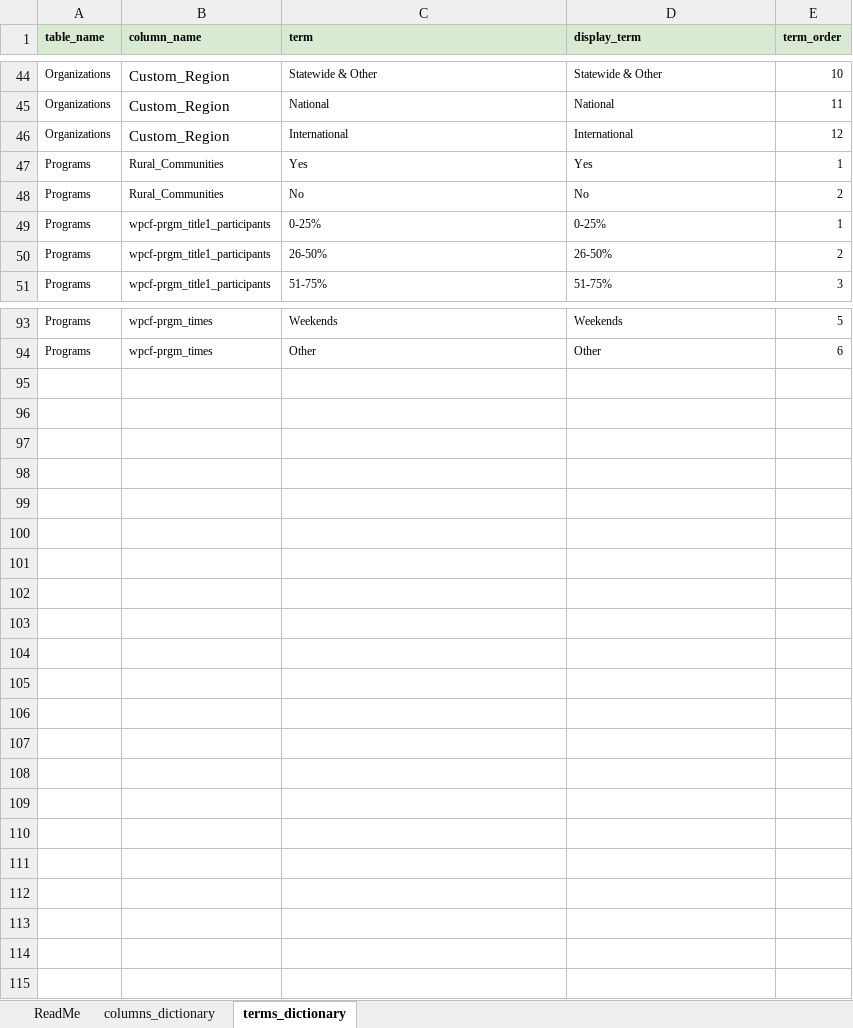
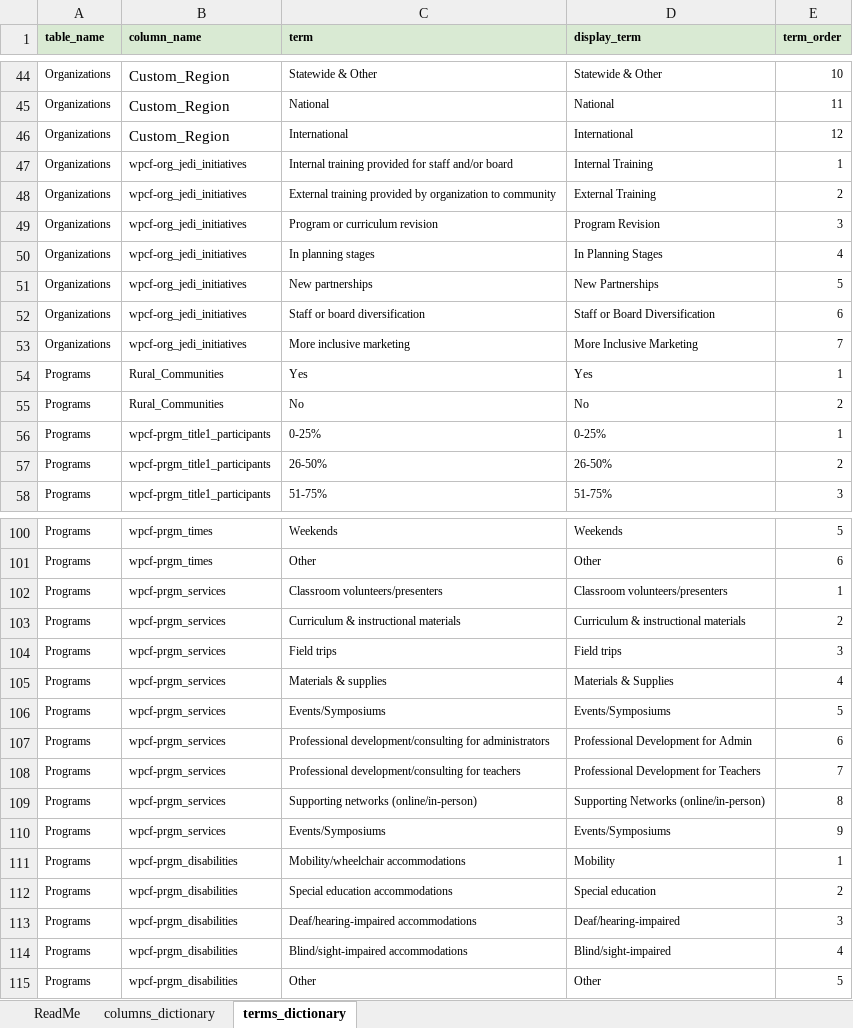
Before and after one commit to GenThrive/Virginia, an Excel workbook: data/data_dictionary_current.xlsx, sheet terms_dictionary, drawn as a sheet; only a part is shown, gaps mark what is left out; values as stored, in another font and other column widths than the file's, no borders; the diff covers the shown part only; the diff names each change by its address in the sheet, - before the commit and + after, or states it on an @@ line.

```diff
--- a/data/data_dictionary_current.xlsx (sheet terms_dictionary)
+++ b/data/data_dictionary_current.xlsx (sheet terms_dictionary)
+row 47: Organizations | wpcf-org_jedi_initiatives | Internal training provided for staff and/or board | Internal Training | 1
+row 48: Organizations | wpcf-org_jedi_initiatives | External training provided by organization to community | External Training | 2
+row 49: Organizations | wpcf-org_jedi_initiatives | Program or curriculum revision | Program Revision | 3
+row 50: Organizations | wpcf-org_jedi_initiatives | In planning stages | In Planning Stages | 4
+row 51: Organizations | wpcf-org_jedi_initiatives | New partnerships | New Partnerships | 5
+row 52: Organizations | wpcf-org_jedi_initiatives | Staff or board diversification | Staff or Board Diversification | 6
+row 53: Organizations | wpcf-org_jedi_initiatives | More inclusive marketing | More Inclusive Marketing | 7
+row 102: Programs | wpcf-prgm_services | Classroom volunteers/presenters | Classroom volunteers/presenters | 1
+row 103: Programs | wpcf-prgm_services | Curriculum & instructional materials | Curriculum & instructional materials | 2
+row 104: Programs | wpcf-prgm_services | Field trips | Field trips | 3
+row 105: Programs | wpcf-prgm_services | Materials & supplies | Materials & Supplies | 4
+row 106: Programs | wpcf-prgm_services | Events/Symposiums | Events/Symposiums | 5
+row 107: Programs | wpcf-prgm_services | Professional development/consulting for administrators | Professional Development for Admin | 6
+row 108: Programs | wpcf-prgm_services | Professional development/consulting for teachers | Professional Development for Teachers | 7
+row 109: Programs | wpcf-prgm_services | Supporting networks (online/in-person) | Supporting Networks (online/in-person) | 8
+row 110: Programs | wpcf-prgm_services | Events/Symposiums | Events/Symposiums | 9
+row 111: Programs | wpcf-prgm_disabilities | Mobility/wheelchair accommodations | Mobility | 1
+row 112: Programs | wpcf-prgm_disabilities | Special education accommodations | Special education | 2
+row 113: Programs | wpcf-prgm_disabilities | Deaf/hearing-impaired accommodations | Deaf/hearing-impaired | 3
+row 114: Programs | wpcf-prgm_disabilities | Blind/sight-impaired accommodations | Blind/sight-impaired | 4
+row 115: Programs | wpcf-prgm_disabilities | Other | Other | 5
```
Also changed, not shown: 3 edited cells elsewhere in this sheet, sheet columns_dictionary, data/modified_file.xlsx, 1 other file.
